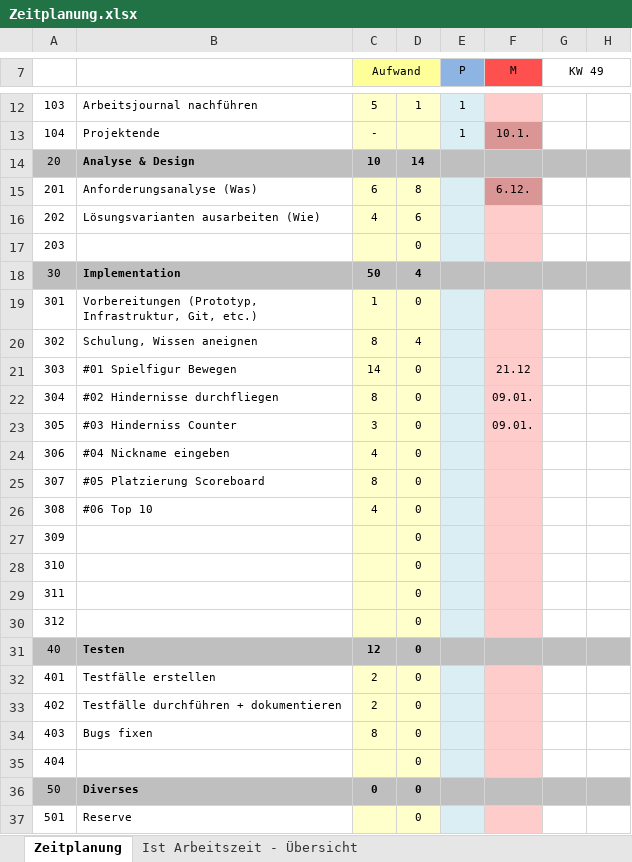
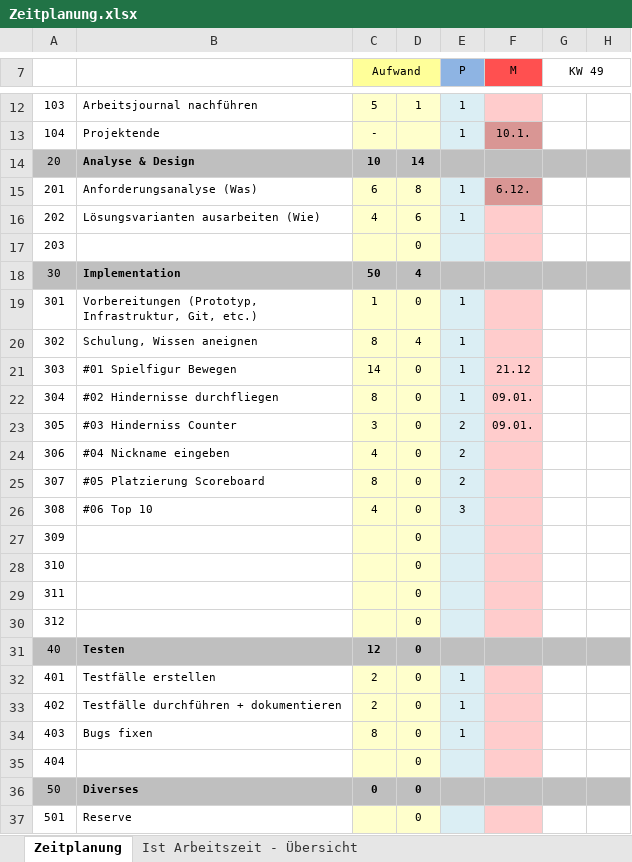
Before and after one commit to Nickeyy/FlappyExtreme, an Excel workbook: doc/Zeitplanung.xlsx, sheet Zeitplanung, drawn as a sheet; only a part is shown, gaps mark what is left out; values as stored, in another font and other column widths than the file's, no borders; the diff names each change by its address in the sheet, - before the commit and + after, or states it on an @@ line.

```diff
--- a/doc/Zeitplanung.xlsx (sheet Zeitplanung)
+++ b/doc/Zeitplanung.xlsx (sheet Zeitplanung)
-E15:E16 (P): (empty)
+E15:E16 (P): 1
-E19:E22 (P): (empty)
+E19:E22 (P): 1
-E23:E25 (P): (empty)
+E23:E25 (P): 2
-E26 (P): (empty)
+E26 (P): 3
-E32:E34 (P): (empty)
+E32:E34 (P): 1
```
Also changed, not shown: 3 other files.
